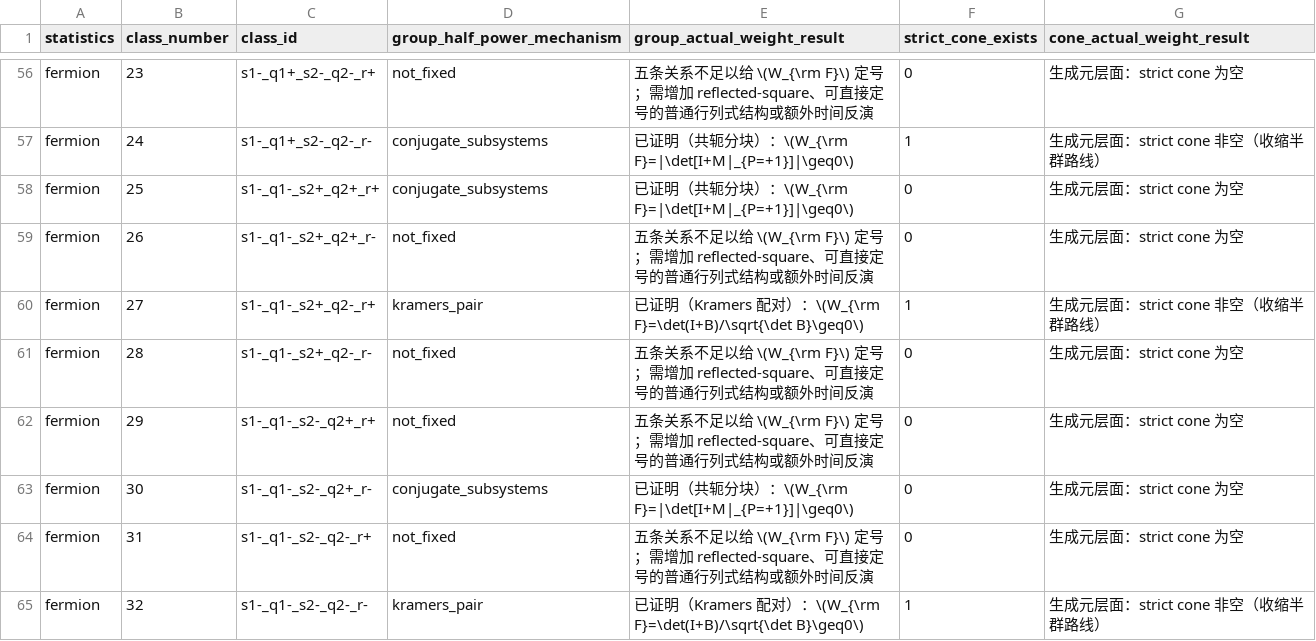
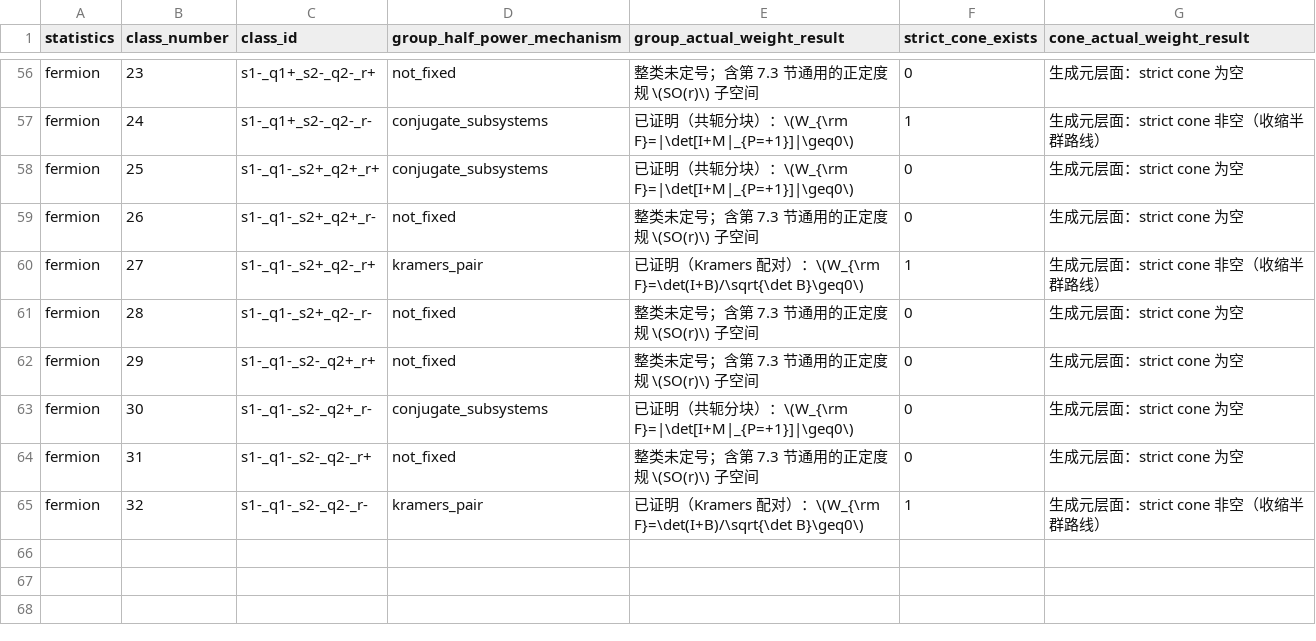
Before and after one commit to YinkaiYu/BAFQMC-paper, a CSV file: docs/research_reports/2026-07-26_updated_note_full_enumeration/tables/half_power_symmetry_64_classes.csv, drawn as a sheet; only a part is shown, gaps mark what is left out; the diff covers the shown part only; the diff names each change by its address in the sheet, - before the commit and + after, or states it on an @@ line.

```diff
--- a/docs/research_reports/2026-07-26_updated_note_full_enumeration/tables/half_power_symmetry_64_classes.csv
+++ b/docs/research_reports/2026-07-26_updated_note_full_enumeration/tables/half_power_symmetry_64_classes.csv
-E56 (group_actual_weight_result): 五条关系不足以给 \(W_{\rm F}\) 定号；需增加 reflected-square、可直接定号的普通行列式结构或额外时间反演
+E56 (group_actual_weight_result): 整类未定号；含第 7.3 节通用的正定度规 \(SO(r)\) 子空间
-E59 (group_actual_weight_result): 五条关系不足以给 \(W_{\rm F}\) 定号；需增加 reflected-square、可直接定号的普通行列式结构或额外时间反演
+E59 (group_actual_weight_result): 整类未定号；含第 7.3 节通用的正定度规 \(SO(r)\) 子空间
-E61:E62 (group_actual_weight_result): 五条关系不足以给 \(W_{\rm F}\) 定号；需增加 reflected-square、可直接定号的普通行列式结构或额外时间反演
+E61:E62 (group_actual_weight_result): 整类未定号；含第 7.3 节通用的正定度规 \(SO(r)\) 子空间
-E64 (group_actual_weight_result): 五条关系不足以给 \(W_{\rm F}\) 定号；需增加 reflected-square、可直接定号的普通行列式结构或额外时间反演
+E64 (group_actual_weight_result): 整类未定号；含第 7.3 节通用的正定度规 \(SO(r)\) 子空间
```
Also changed, not shown: 35 edited cells elsewhere in this file, 13 other files.
